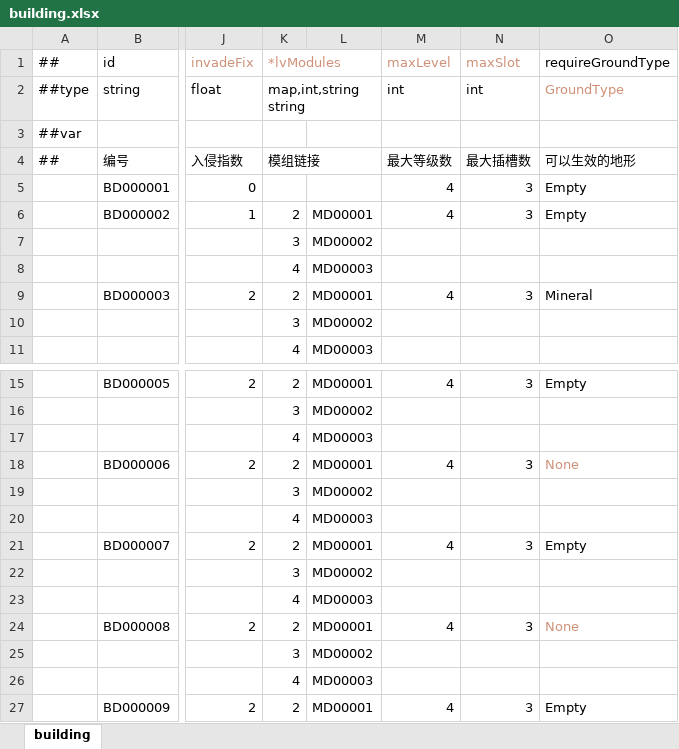
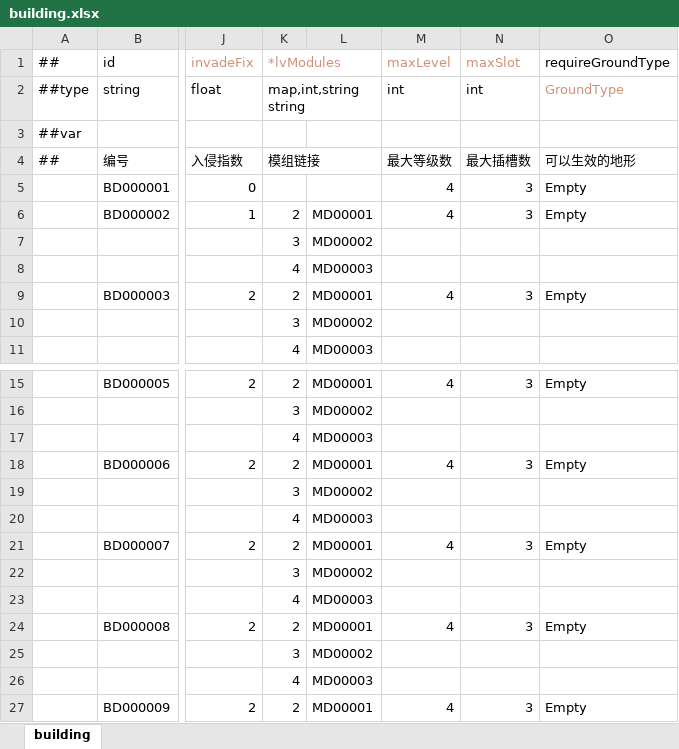
Before and after one commit to zerohualin/Run, an Excel workbook: Luban/Datas/Zerg/building.xlsx, sheet building, drawn as a sheet; only a part is shown, gaps mark what is left out; values as stored, in another font and other column widths than the file's, no borders; the diff names each change by its address in the sheet, - before the commit and + after, or states it on an @@ line.

```diff
--- a/Luban/Datas/Zerg/building.xlsx (sheet building)
+++ b/Luban/Datas/Zerg/building.xlsx (sheet building)
-O9 (可以生效的地形): Mineral
+O9 (可以生效的地形): Empty
-O18 (可以生效的地形): None
+O18 (可以生效的地形): Empty
-O18 text colour: #CE9178
+O18 text colour: black
-O24 (可以生效的地形): None
+O24 (可以生效的地形): Empty
-O24 text colour: #CE9178
+O24 text colour: black
```
Also changed, not shown: 15 other files.
